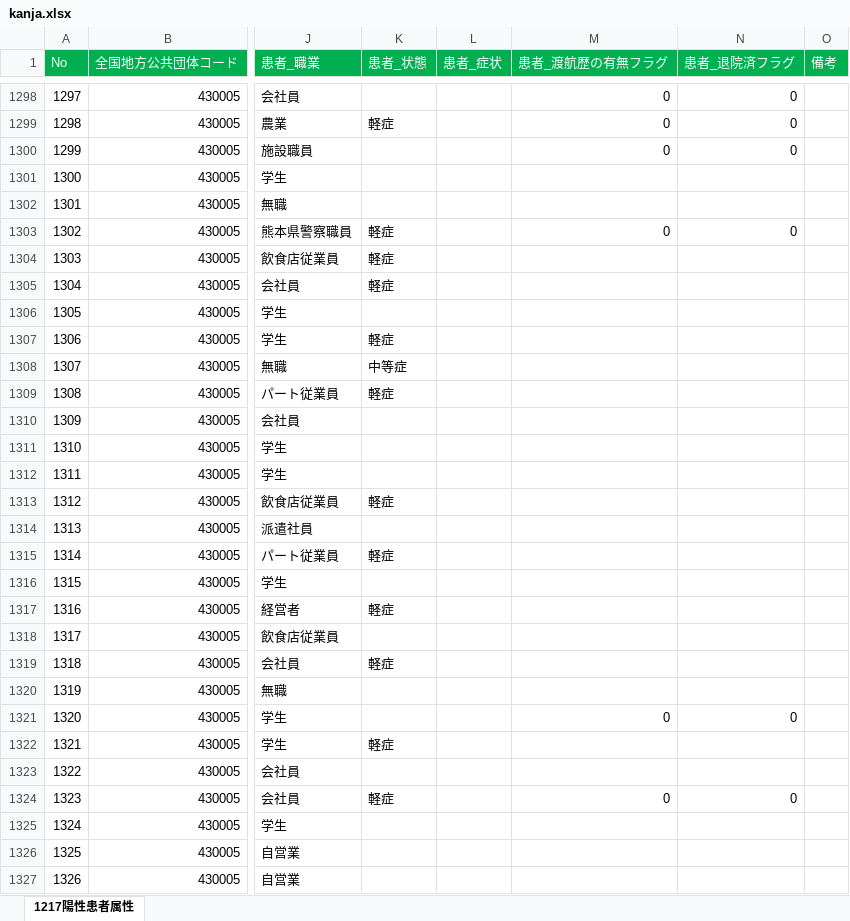
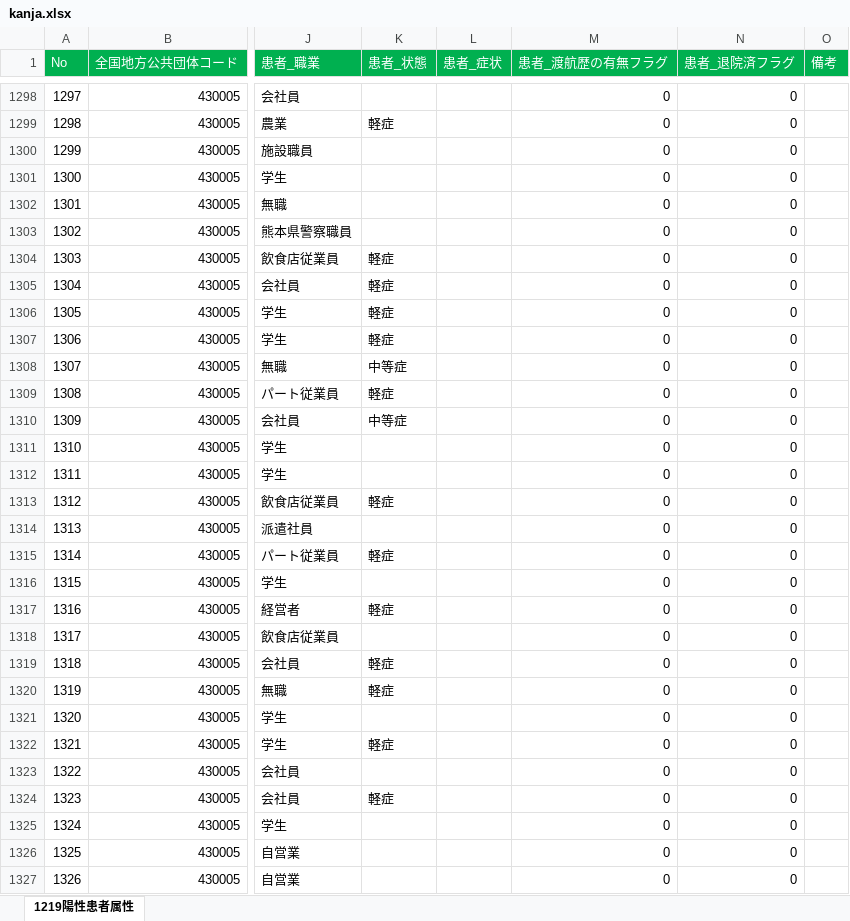
Before and after one commit to imabari/kumamoto-covid19, an Excel workbook: kanja.xlsx, sheet 1219陽性患者属性, drawn as a sheet; only a part is shown, gaps mark what is left out; values as stored, in another font and other column widths than the file's, no borders; the diff covers the shown part only; the diff names each change by its address in the sheet, - before the commit and + after, or states it on an @@ line.

```diff
--- a/kanja.xlsx (sheet 1219陽性患者属性)
+++ b/kanja.xlsx (sheet 1219陽性患者属性)
-sheet tab: 1217陽性患者属性
+sheet tab: 1219陽性患者属性
-M1301:M1302 (患者_渡航歴の有無フラグ): (empty)
+M1301:M1302 (患者_渡航歴の有無フラグ): 0
-N1301:N1302 (患者_退院済フラグ): (empty)
+N1301:N1302 (患者_退院済フラグ): 0
-K1303 (患者_状態): 軽症
+K1303 (患者_状態): (empty)
-M1304:M1320 (患者_渡航歴の有無フラグ): (empty)
+M1304:M1320 (患者_渡航歴の有無フラグ): 0
-N1304:N1320 (患者_退院済フラグ): (empty)
+N1304:N1320 (患者_退院済フラグ): 0
-K1306 (患者_状態): (empty)
+K1306 (患者_状態): 軽症
-K1310 (患者_状態): (empty)
+K1310 (患者_状態): 中等症
-K1320 (患者_状態): (empty)
+K1320 (患者_状態): 軽症
-M1322:M1323 (患者_渡航歴の有無フラグ): (empty)
+M1322:M1323 (患者_渡航歴の有無フラグ): 0
-N1322:N1323 (患者_退院済フラグ): (empty)
+N1322:N1323 (患者_退院済フラグ): 0
-M1325:M1327 (患者_渡航歴の有無フラグ): (empty)
+M1325:M1327 (患者_渡航歴の有無フラグ): 0
-N1325:N1327 (患者_退院済フラグ): (empty)
+N1325:N1327 (患者_退院済フラグ): 0
```
Also changed, not shown: 62 added rows, 1 removed row, 169 edited cells and row numbers in column A elsewhere in this sheet, kensa.xlsx, 1 other file.
